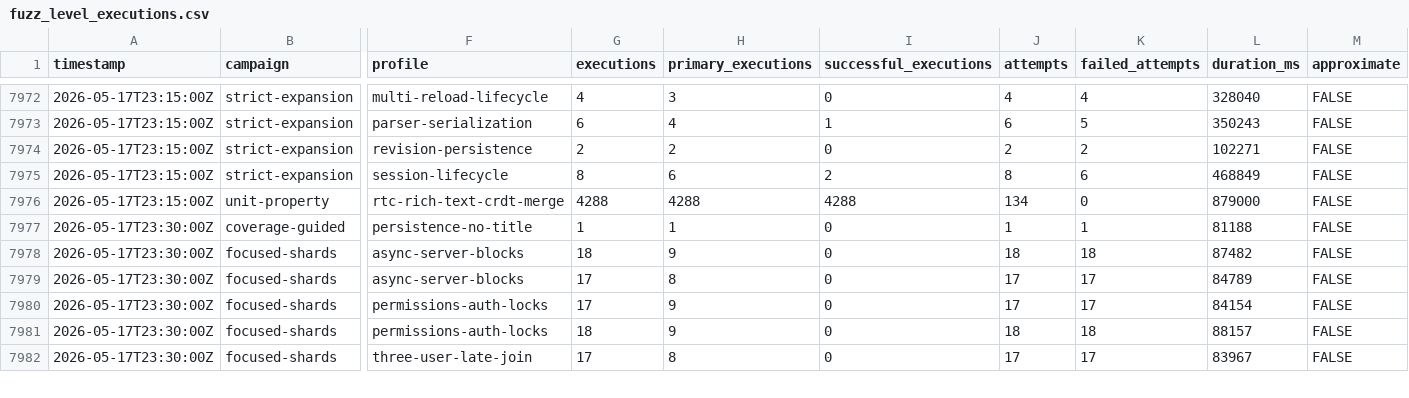
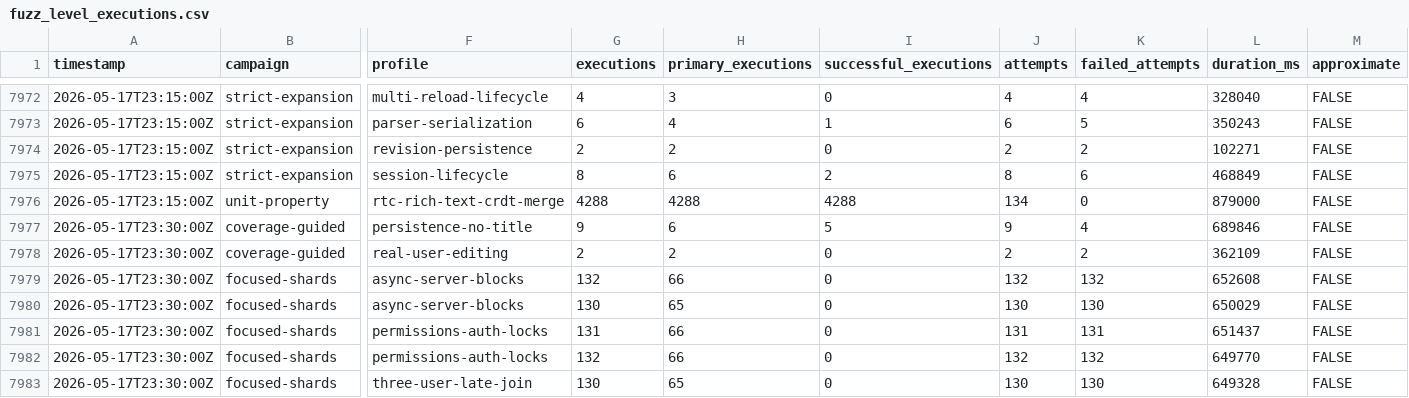
Before and after one commit to danluu/gutenberg, a CSV file: docs/explanations/architecture/rtc-jetstream2-fuzz-trends-20260515/data/fuzz_level_executions.csv, drawn as a sheet; only a part is shown, gaps mark what is left out; addresses are those after the commit; rows hold the shown columns only; the diff covers the shown part only; the diff names each change by its address in the sheet, - before the commit and + after, or states it on an @@ line.

```diff
--- a/docs/explanations/architecture/rtc-jetstream2-fuzz-trends-20260515/data/fuzz_level_executions.csv
+++ b/docs/explanations/architecture/rtc-jetstream2-fuzz-trends-20260515/data/fuzz_level_executions.csv
-G7977 (executions): 1
+G7977 (executions): 9
-H7977 (primary_executions): 1
+H7977 (primary_executions): 6
-I7977 (successful_executions): 0
+I7977 (successful_executions): 5
-J7977 (attempts): 1
+J7977 (attempts): 9
-K7977 (failed_attempts): 1
+K7977 (failed_attempts): 4
-L7977 (duration_ms): 81188
+L7977 (duration_ms): 689846
+row 7978: 2026-05-17T23:30:00Z | coverage-guided | real-user-editing | 2 | 2 | 0 | 2 | 2 | 362109 | FALSE
-G7979 (executions): 18
+G7979 (executions): 132
-H7979 (primary_executions): 9
+H7979 (primary_executions): 66
-J7979 (attempts): 18
+J7979 (attempts): 132
-K7979 (failed_attempts): 18
+K7979 (failed_attempts): 132
-L7979 (duration_ms): 87482
+L7979 (duration_ms): 652608
-G7980 (executions): 17
+G7980 (executions): 130
-H7980 (primary_executions): 8
+H7980 (primary_executions): 65
-J7980 (attempts): 17
+J7980 (attempts): 130
-K7980 (failed_attempts): 17
+K7980 (failed_attempts): 130
-L7980 (duration_ms): 84789
+L7980 (duration_ms): 650029
-G7981 (executions): 17
+G7981 (executions): 131
-H7981:H7982 (primary_executions): 9
+H7981:H7982 (primary_executions): 66
-J7981 (attempts): 17
+J7981 (attempts): 131
-K7981 (failed_attempts): 17
+K7981 (failed_attempts): 131
-L7981 (duration_ms): 84154
+L7981 (duration_ms): 651437
-G7982 (executions): 18
+G7982 (executions): 132
-J7982 (attempts): 18
+J7982 (attempts): 132
-K7982 (failed_attempts): 18
+K7982 (failed_attempts): 132
-L7982 (duration_ms): 88157
+L7982 (duration_ms): 649770
-G7983 (executions): 17
+G7983 (executions): 130
-H7983 (primary_executions): 8
+H7983 (primary_executions): 65
-J7983 (attempts): 17
+J7983 (attempts): 130
-K7983 (failed_attempts): 17
+K7983 (failed_attempts): 130
-L7983 (duration_ms): 83967
+L7983 (duration_ms): 649328
```
Also changed, not shown: 53 edited cells elsewhere in this file, docs/explanations/architecture/rtc-jetstream2-fuzz-trends-20260515/data/enabled_groups.csv, docs/explanations/architecture/rtc-jetstream2-fuzz-trends-20260515/data/feature_counts.csv, 49 other files.
